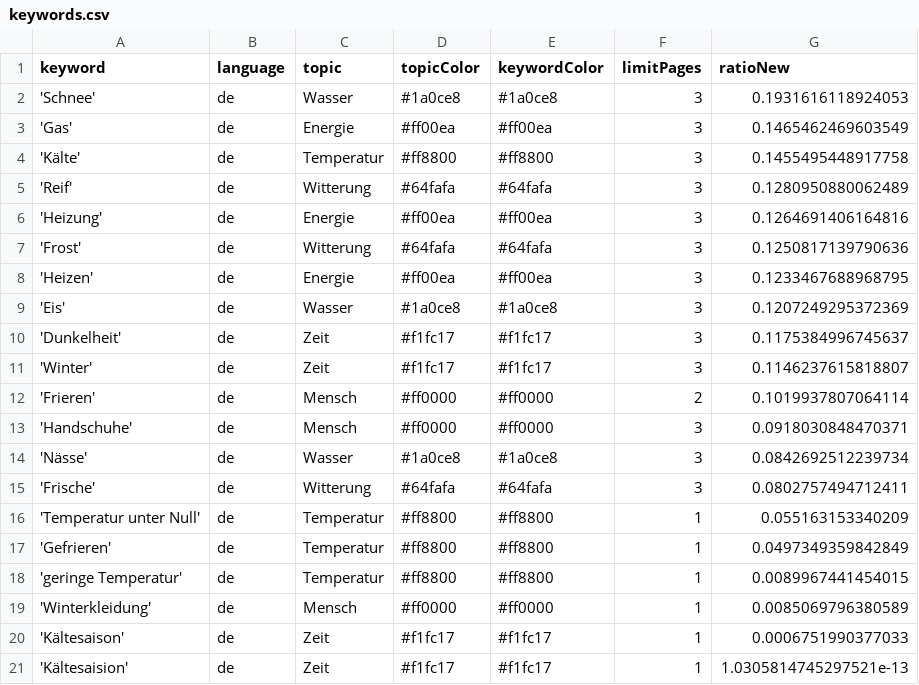
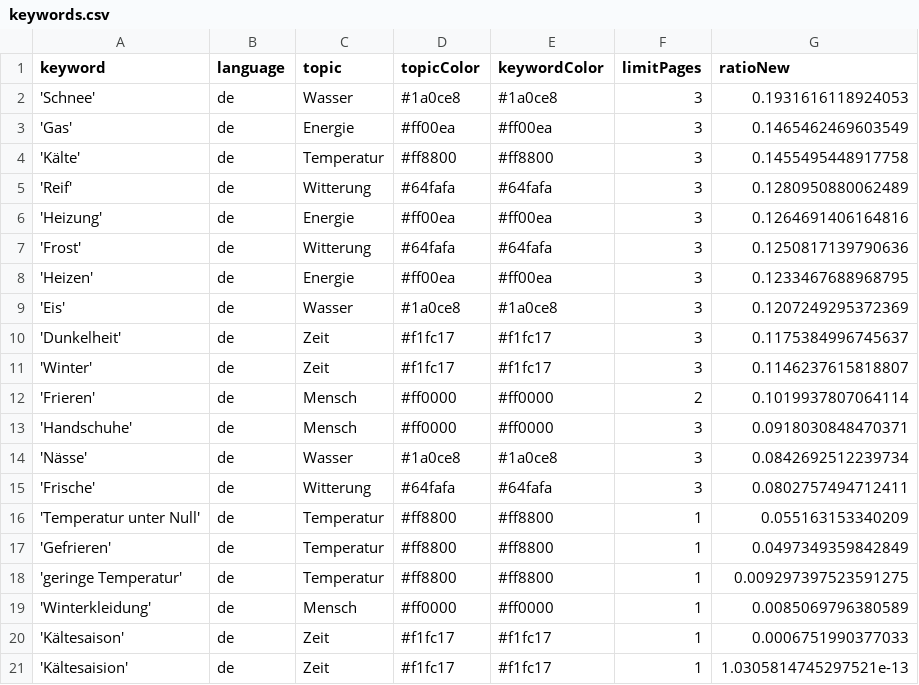
Before and after one commit to svpblank1/winterIsComing2, a CSV file: keywords.csv, drawn as a sheet.

Commit message:
Commit from GitHub Actions (harvest:0.0)

```diff
--- a/keywords.csv
+++ b/keywords.csv
@@ -17,3 +17,3 @@ keyword,language,topic,topicColor,keywordColor,limitPages,ratioNew
 'Gefrieren',de,Temperatur,#ff8800,#ff8800,1,0.0497349359842849
-'geringe Temperatur',de,Temperatur,#ff8800,#ff8800,1,0.0089967441454015
+'geringe Temperatur',de,Temperatur,#ff8800,#ff8800,1,0.009297397523591275
 'Winterkleidung',de,Mensch,#ff0000,#ff0000,1,0.0085069796380589
```
